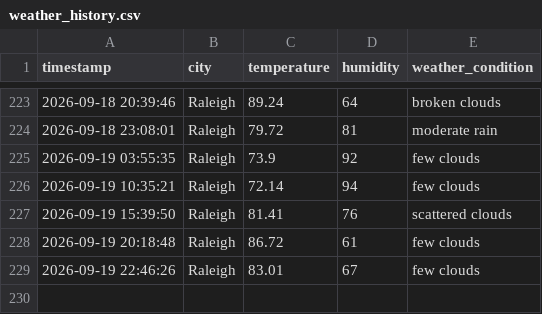
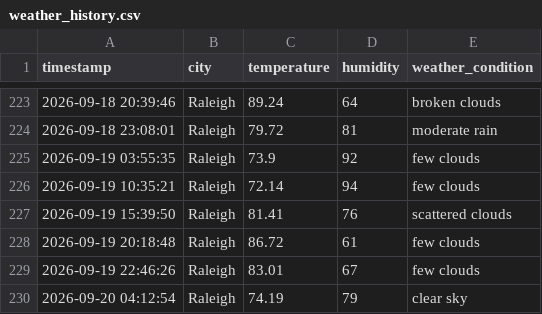
Before and after one commit to pwaltonbrown/Automated_Weather_Data_Pipeline, a CSV file: weather_history.csv, drawn as a sheet; only a part is shown, gaps mark what is left out; the diff names each change by its address in the sheet, - before the commit and + after, or states it on an @@ line.

```diff
--- a/weather_history.csv
+++ b/weather_history.csv
+row 230: 2026-09-20 04:12:54 | Raleigh | 74.19 | 79 | clear sky
```
